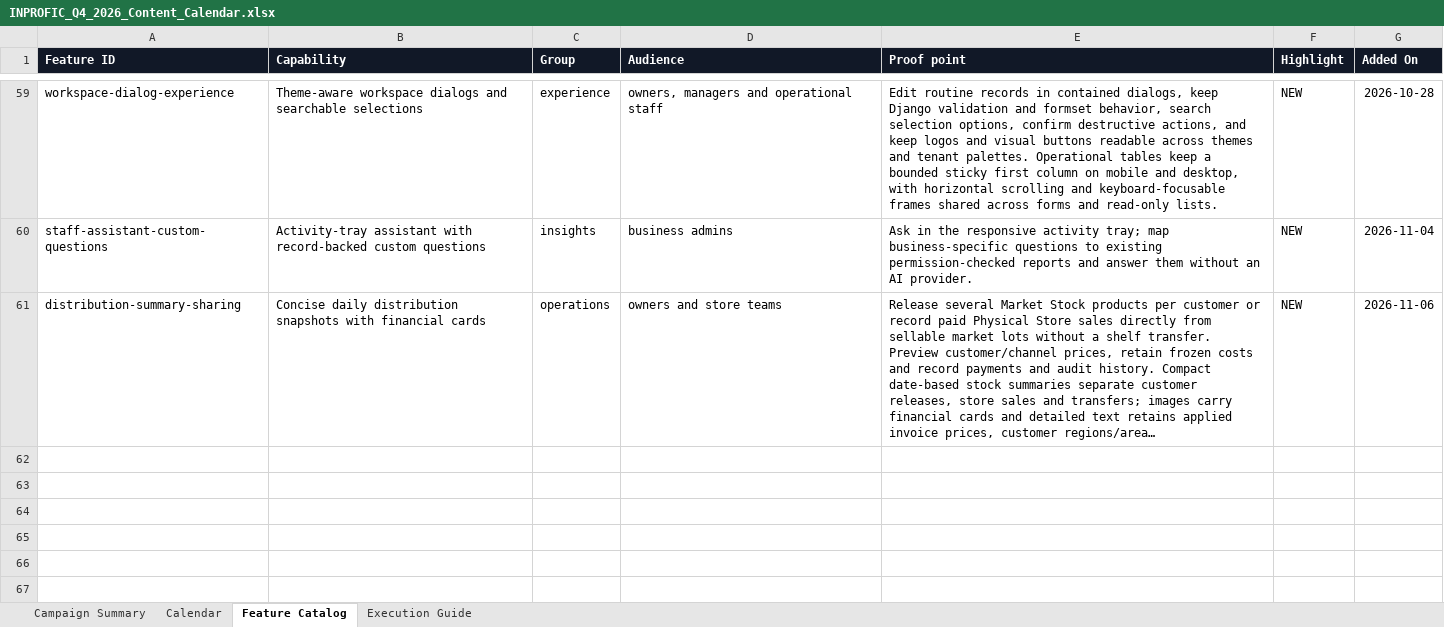
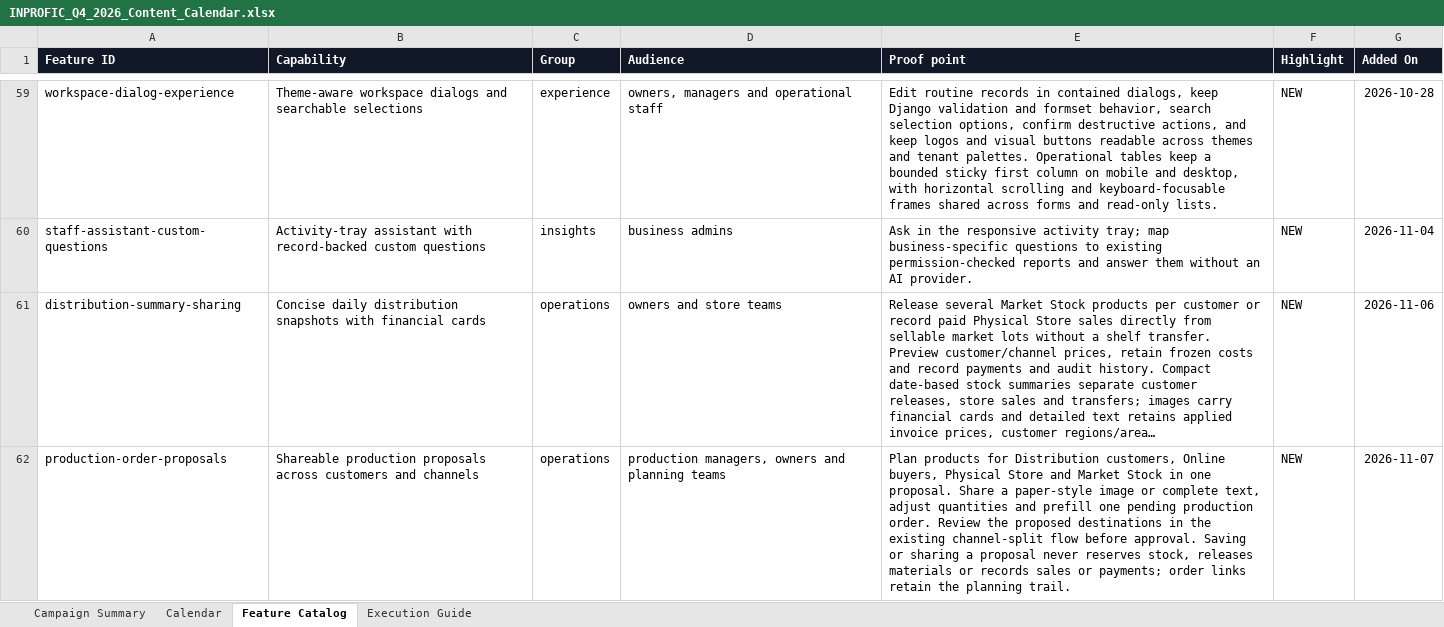
Before and after one commit to wunmijordan/inprofic, an Excel workbook: docs/INPROFIC_Q4_2026_Content_Calendar.xlsx, sheet Feature Catalog, drawn as a sheet; only a part is shown, gaps mark what is left out; long unchanged cells end in …; values as stored, in another font and other column widths than the file's, no borders; conditional formats and table styles not drawn; the diff names each change by its address in the sheet, - before the commit and + after, or states it on an @@ line.

Commit message:
Production Order Proposal

```diff
--- a/docs/INPROFIC_Q4_2026_Content_Calendar.xlsx (sheet Feature Catalog)
+++ b/docs/INPROFIC_Q4_2026_Content_Calendar.xlsx (sheet Feature Catalog)
+row 62: production-order-proposals | Shareable production proposals across customers and channels | operations | production managers, owners and planning teams | Plan products for Distribution customers, Online buyers, Physical Store and Market Stock in one proposal. Share a paper-style image or complete text, adjust quantities and prefill one pending production order. Review the proposed destinations in the existing channel-split flow before approval. Saving or sharing a proposal never reserves stock, releases materials or records sales or payments; order links retain the planning trail. | NEW | 2026-11-07
```
Also changed, not shown: sheet Calendar, 26 other files.
